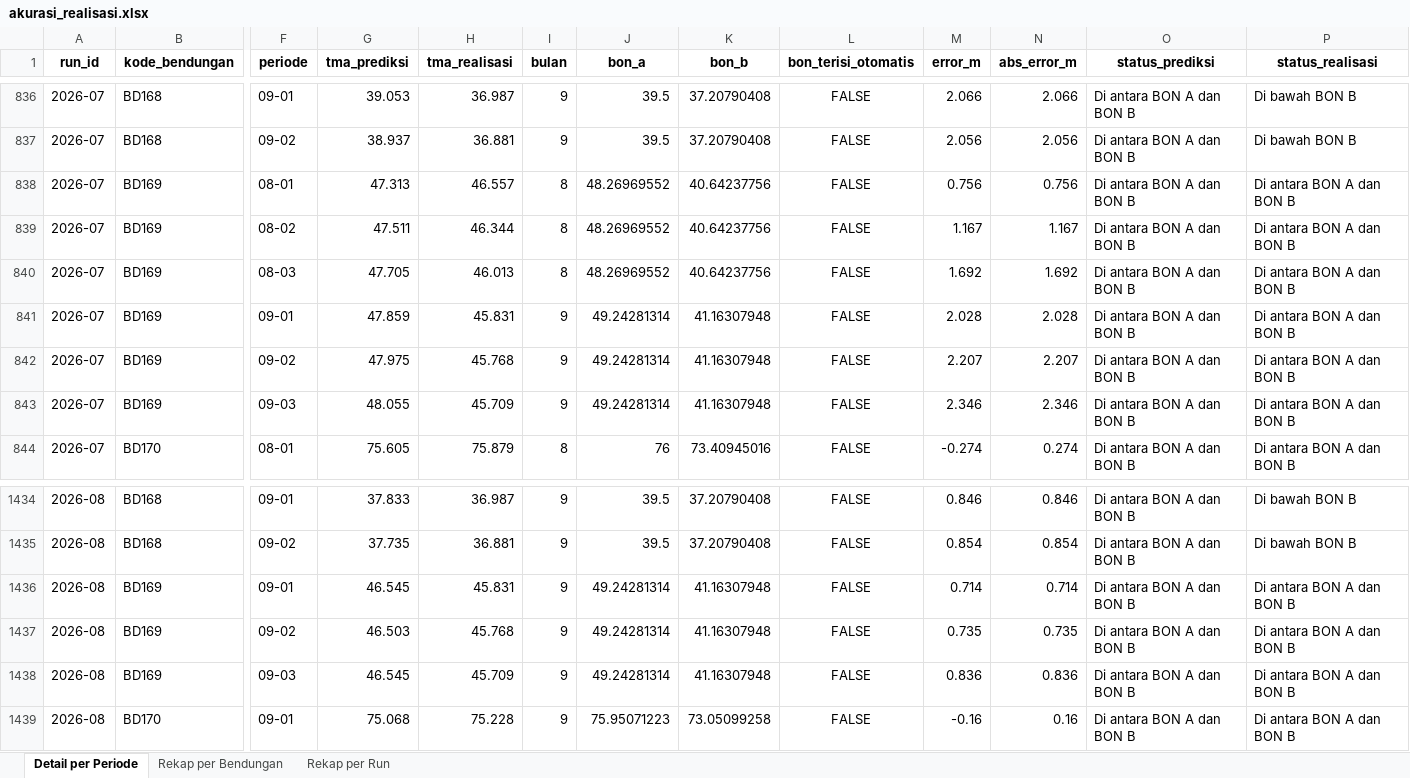
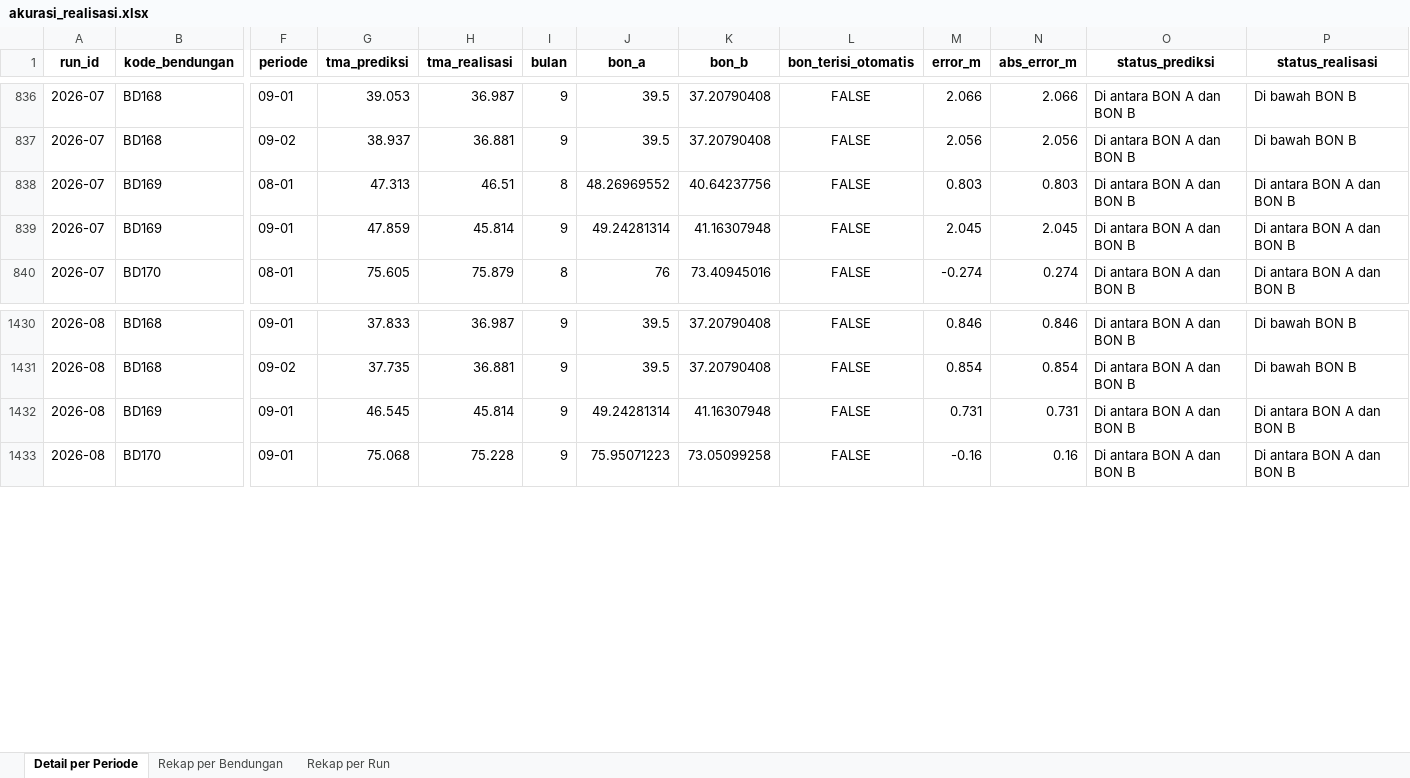
Before and after one commit to faradilahade/machine-learning-tma-pmb-2026, an Excel workbook: output/prediksi/akurasi_realisasi.xlsx, sheet Detail per Periode, drawn as a sheet; only a part is shown, gaps mark what is left out; values as stored, in another font and other column widths than the file's, no borders; removed rows and columns are numbered as before the commit, all else as after; rows hold the shown columns only; the diff names each change by its address in the sheet, - before the commit and + after, or states it on an @@ line.

```diff
--- a/output/prediksi/akurasi_realisasi.xlsx (sheet Detail per Periode)
+++ b/output/prediksi/akurasi_realisasi.xlsx (sheet Detail per Periode)
-H838 (tma_realisasi): 46.557
+H838 (tma_realisasi): 46.51
-M838 (error_m): 0.756
+M838 (error_m): 0.803
-N838 (abs_error_m): 0.756
+N838 (abs_error_m): 0.803
-row 839: 2026-07 | BD169 | 08-02 | 47.511 | 46.344 | 8 | 48.26969552 | 40.64237756 | FALSE | 1.167 | 1.167 | Di antara BON A dan BON B | Di antara BON A dan BON B
-row 840: 2026-07 | BD169 | 08-03 | 47.705 | 46.013 | 8 | 48.26969552 | 40.64237756 | FALSE | 1.692 | 1.692 | Di antara BON A dan BON B | Di antara BON A dan BON B
-H839 (tma_realisasi): 45.831
+H839 (tma_realisasi): 45.814
-M839 (error_m): 2.028
+M839 (error_m): 2.045
-N839 (abs_error_m): 2.028
+N839 (abs_error_m): 2.045
-row 842: 2026-07 | BD169 | 09-02 | 47.975 | 45.768 | 9 | 49.24281314 | 41.16307948 | FALSE | 2.207 | 2.207 | Di antara BON A dan BON B | Di antara BON A dan BON B
-row 843: 2026-07 | BD169 | 09-03 | 48.055 | 45.709 | 9 | 49.24281314 | 41.16307948 | FALSE | 2.346 | 2.346 | Di antara BON A dan BON B | Di antara BON A dan BON B
-H1432 (tma_realisasi): 45.831
+H1432 (tma_realisasi): 45.814
-M1432 (error_m): 0.714
+M1432 (error_m): 0.731
-N1432 (abs_error_m): 0.714
+N1432 (abs_error_m): 0.731
-row 1437: 2026-08 | BD169 | 09-02 | 46.503 | 45.768 | 9 | 49.24281314 | 41.16307948 | FALSE | 0.735 | 0.735 | Di antara BON A dan BON B | Di antara BON A dan BON B
-row 1438: 2026-08 | BD169 | 09-03 | 46.545 | 45.709 | 9 | 49.24281314 | 41.16307948 | FALSE | 0.836 | 0.836 | Di antara BON A dan BON B | Di antara BON A dan BON B
```
Also changed, not shown: sheet Rekap per Bendungan, sheet Rekap per Run, data/processed/rekap_qc.xlsx, output/prediksi/evaluasi_metode.xlsx, 33 other files.
